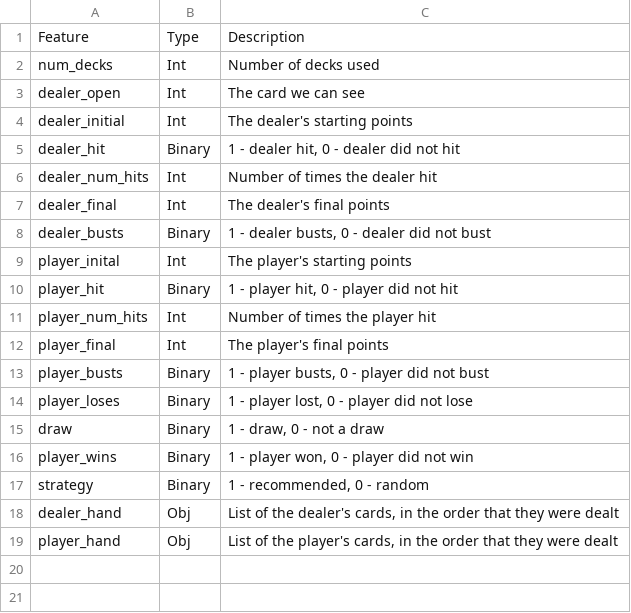
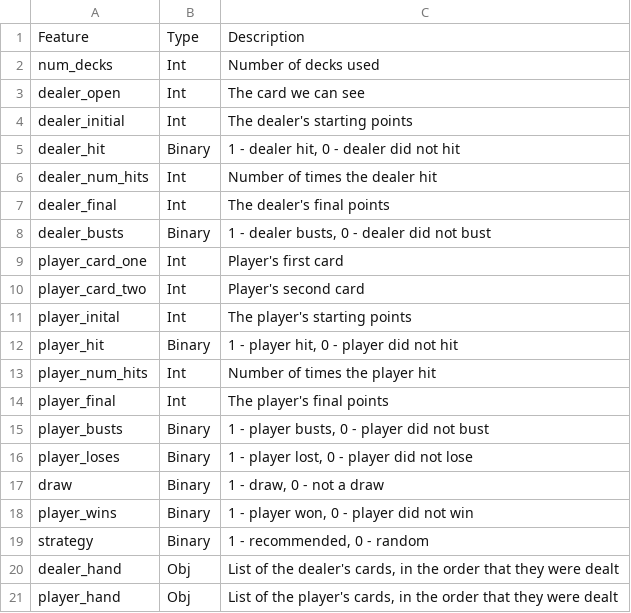
Before and after one commit to jocelyn-ong/data-science-projects, a CSV file: others/blackjack/data_dictionary.csv, drawn as a sheet.

Commit message:
Update data dictionary

```diff
--- a/others/blackjack/data_dictionary.csv
+++ b/others/blackjack/data_dictionary.csv
@@ -8,2 +8,4 @@ dealer_final,Int,The dealer's final points
 dealer_busts,Binary,"1 - dealer busts, 0 - dealer did not bust"
+player_card_one,Int,Player's first card
+player_card_two,Int,Player's second card
 player_inital,Int,The player's starting points
```
Also changed, not shown: 1 other file.
